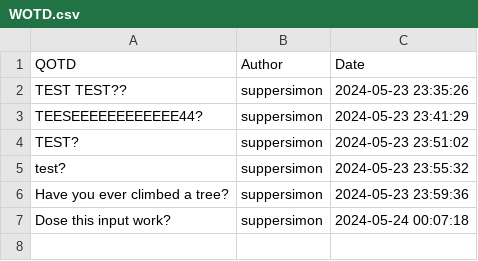
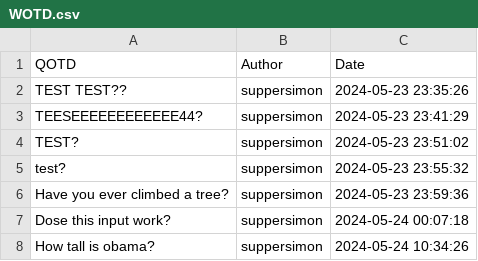
Before and after one commit to suppersimon/Discord-Auto-WOTD, a CSV file: WOTD.csv, drawn as a sheet.

```diff
--- a/WOTD.csv
+++ b/WOTD.csv
@@ -7 +7,2 @@ Have you ever climbed a tree?,suppersimon,2024-05-23 23:59:36
 Dose this input work?,suppersimon,2024-05-24 00:07:18
+How tall is obama?,suppersimon,2024-05-24 10:34:26
```
